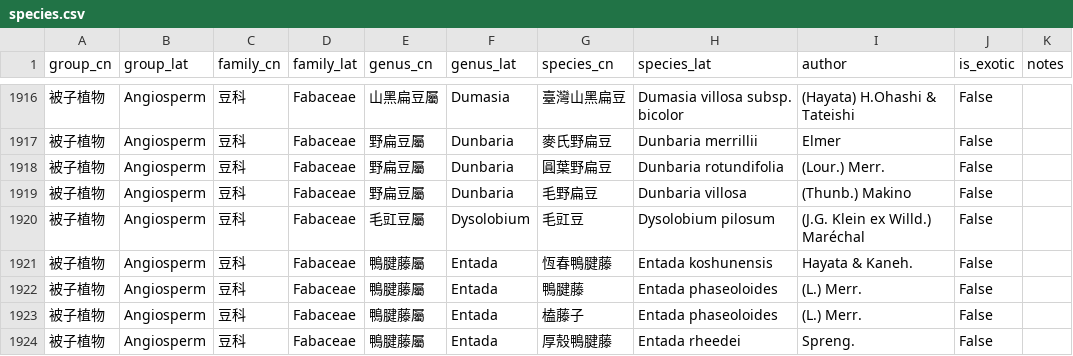
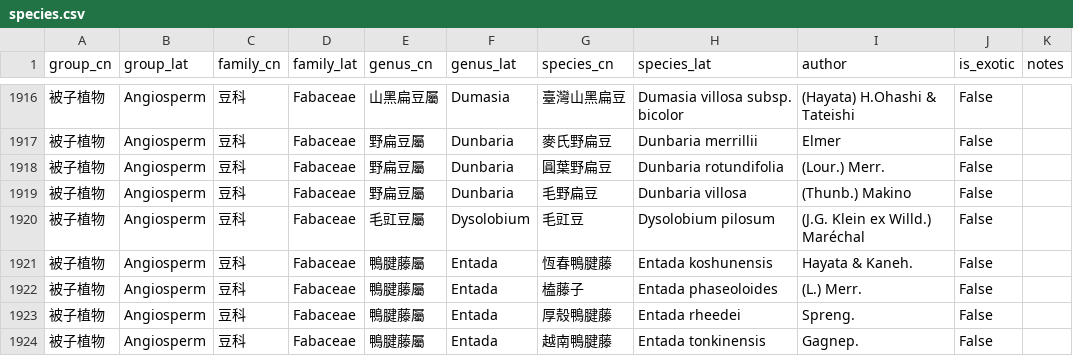
Before and after one commit to Bahamutzerox/taiwan-seed-plants, a CSV file: data/species.csv, drawn as a sheet; only a part is shown, gaps mark what is left out; the shorter side is filled out with more unchanged rows; the diff names each change by its address in the sheet, - before the commit and + after, or states it on an @@ line.

```diff
--- a/data/species.csv
+++ b/data/species.csv
-row 1922: 被子植物 | Angiosperm | 豆科 | Fabaceae | 鴨腱藤屬 | Entada | 鴨腱藤 | Entada phaseoloides | (L.) Merr. | False
```
